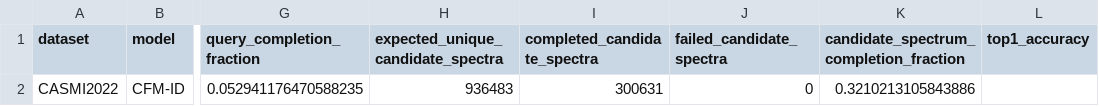
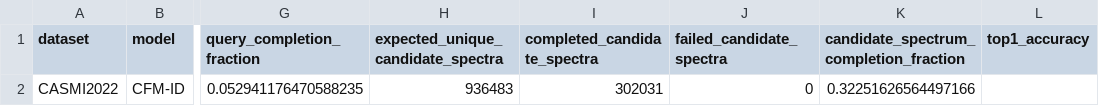
Before and after one commit to zhome1226/FragAnnotor, a CSV file: results/casmi2022_cfmid_native_precomputed_full_v1/casmi2022_cfmid_native_precomputed_full_summary.csv, drawn as a sheet; only a part is shown, gaps mark what is left out; the diff names each change by its address in the sheet, - before the commit and + after, or states it on an @@ line.

Commit message:
Refresh remote CASMI CFM-ID progress to 302031 spectra

```diff
--- a/results/casmi2022_cfmid_native_precomputed_full_v1/casmi2022_cfmid_native_precomputed_full_summary.csv
+++ b/results/casmi2022_cfmid_native_precomputed_full_v1/casmi2022_cfmid_native_precomputed_full_summary.csv
-I2 (completed_candidate_spectra): 300631
+I2 (completed_candidate_spectra): 302031
-K2: 0.3210213105843886
+K2: 0.32251626564497166
```
Also changed, not shown: results/casmi_full_completion_audit_v1/cfmid_next_candidate_spectrum_shards.csv, results/casmi_full_completion_audit_v1/full_completion_status.csv, 6 other files.
